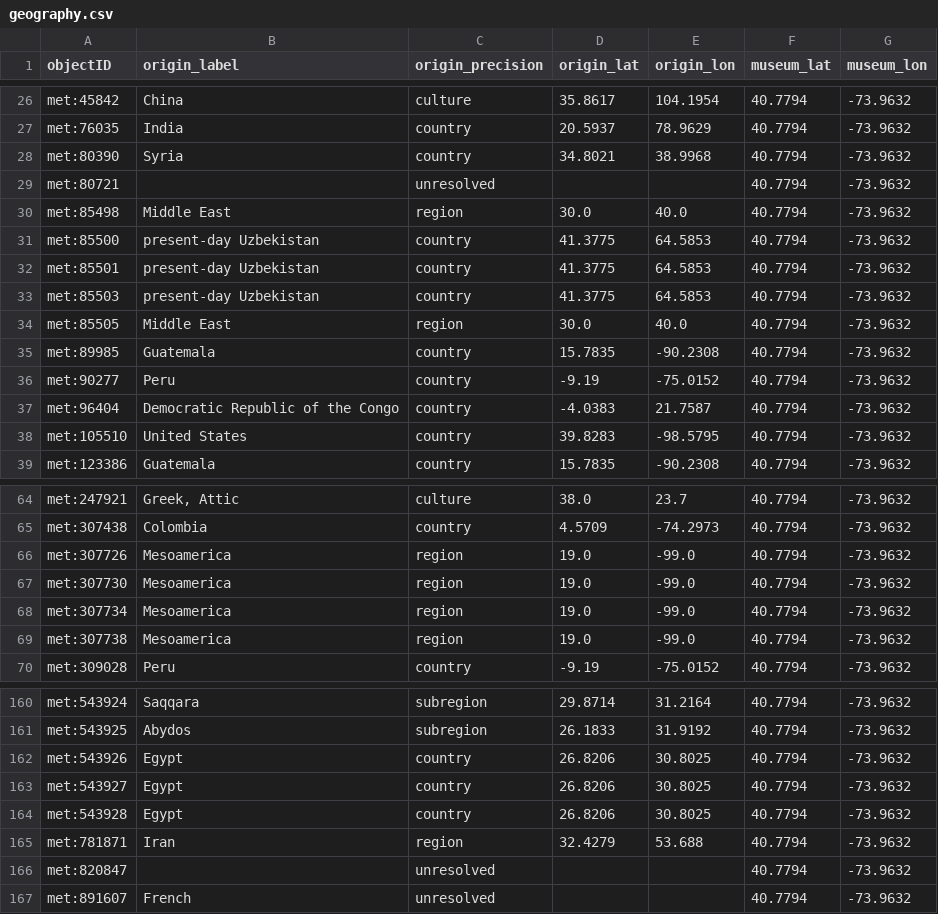
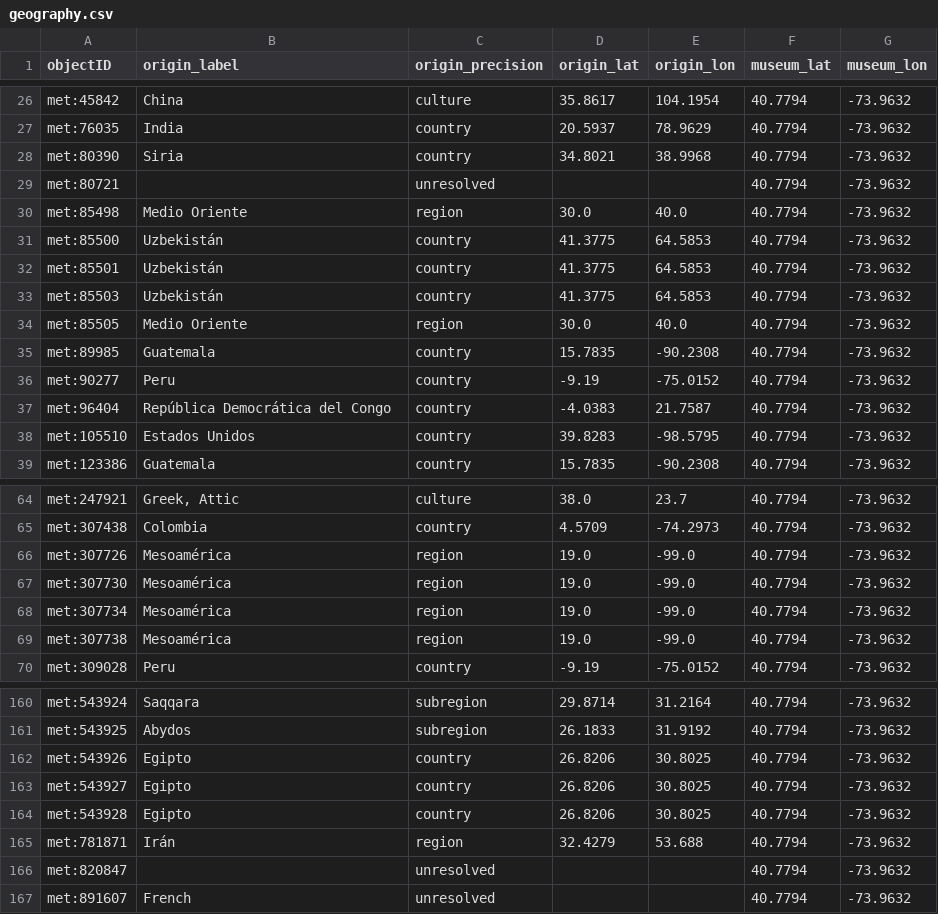
Before and after one commit to veronicadeleonh/tracing-origins, a CSV file: data/processed/geography.csv, drawn as a sheet; only a part is shown, gaps mark what is left out; the diff covers the shown part only.

```diff
--- a/data/processed/geography.csv
+++ b/data/processed/geography.csv
@@ -27,13 +27,13 @@ met:45842,China,culture,35.8617,104.1954,40.7794,-73.9632
 met:76035,India,country,20.5937,78.9629,40.7794,-73.9632
-met:80390,Syria,country,34.8021,38.9968,40.7794,-73.9632
+met:80390,Siria,country,34.8021,38.9968,40.7794,-73.9632
 met:80721,,unresolved,,,40.7794,-73.9632
-met:85498,Middle East,region,30.0,40.0,40.7794,-73.9632
-met:85500,present-day Uzbekistan,country,41.3775,64.5853,40.7794,-73.9632
-met:85501,present-day Uzbekistan,country,41.3775,64.5853,40.7794,-73.9632
-met:85503,present-day Uzbekistan,country,41.3775,64.5853,40.7794,-73.9632
-met:85505,Middle East,region,30.0,40.0,40.7794,-73.9632
+met:85498,Medio Oriente,region,30.0,40.0,40.7794,-73.9632
+met:85500,Uzbekistán,country,41.3775,64.5853,40.7794,-73.9632
+met:85501,Uzbekistán,country,41.3775,64.5853,40.7794,-73.9632
+met:85503,Uzbekistán,country,41.3775,64.5853,40.7794,-73.9632
+met:85505,Medio Oriente,region,30.0,40.0,40.7794,-73.9632
 met:89985,Guatemala,country,15.7835,-90.2308,40.7794,-73.9632
 met:90277,Peru,country,-9.19,-75.0152,40.7794,-73.9632
-met:96404,Democratic Republic of the Congo,country,-4.0383,21.7587,40.7794,-73.9632
-met:105510,United States,country,39.8283,-98.5795,40.7794,-73.9632
+met:96404,República Democrática del Congo,country,-4.0383,21.7587,40.7794,-73.9632
+met:105510,Estados Unidos,country,39.8283,-98.5795,40.7794,-73.9632
 met:123386,Guatemala,country,15.7835,-90.2308,40.7794,-73.9632
@@ -65,6 +65,6 @@ met:247921,"Greek, Attic",culture,38.0,23.7,40.7794,-73.9632
 met:307438,Colombia,country,4.5709,-74.2973,40.7794,-73.9632
-met:307726,Mesoamerica,region,19.0,-99.0,40.7794,-73.9632
-met:307730,Mesoamerica,region,19.0,-99.0,40.7794,-73.9632
-met:307734,Mesoamerica,region,19.0,-99.0,40.7794,-73.9632
-met:307738,Mesoamerica,region,19.0,-99.0,40.7794,-73.9632
+met:307726,Mesoamérica,region,19.0,-99.0,40.7794,-73.9632
+met:307730,Mesoamérica,region,19.0,-99.0,40.7794,-73.9632
+met:307734,Mesoamérica,region,19.0,-99.0,40.7794,-73.9632
+met:307738,Mesoamérica,region,19.0,-99.0,40.7794,-73.9632
 met:309028,Peru,country,-9.19,-75.0152,40.7794,-73.9632
@@ -161,6 +161,6 @@ met:543924,Saqqara,subregion,29.8714,31.2164,40.7794,-73.9632
 met:543925,Abydos,subregion,26.1833,31.9192,40.7794,-73.9632
-met:543926,Egypt,country,26.8206,30.8025,40.7794,-73.9632
-met:543927,Egypt,country,26.8206,30.8025,40.7794,-73.9632
-met:543928,Egypt,country,26.8206,30.8025,40.7794,-73.9632
-met:781871,Iran,region,32.4279,53.688,40.7794,-73.9632
+met:543926,Egipto,country,26.8206,30.8025,40.7794,-73.9632
+met:543927,Egipto,country,26.8206,30.8025,40.7794,-73.9632
+met:543928,Egipto,country,26.8206,30.8025,40.7794,-73.9632
+met:781871,Irán,region,32.4279,53.688,40.7794,-73.9632
 met:820847,,unresolved,,,40.7794,-73.9632
```
Also changed, not shown: 36 edited cells elsewhere in this file, data/processed/geography_bm.csv, 8 other files.
